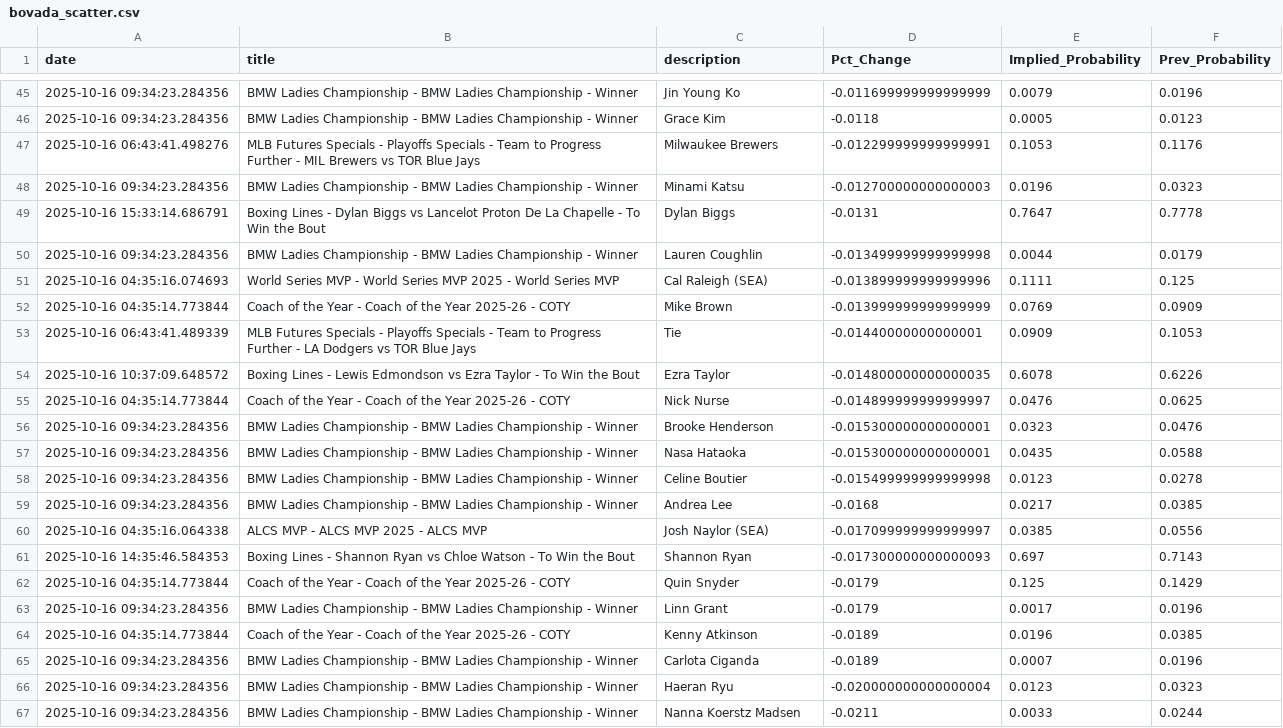
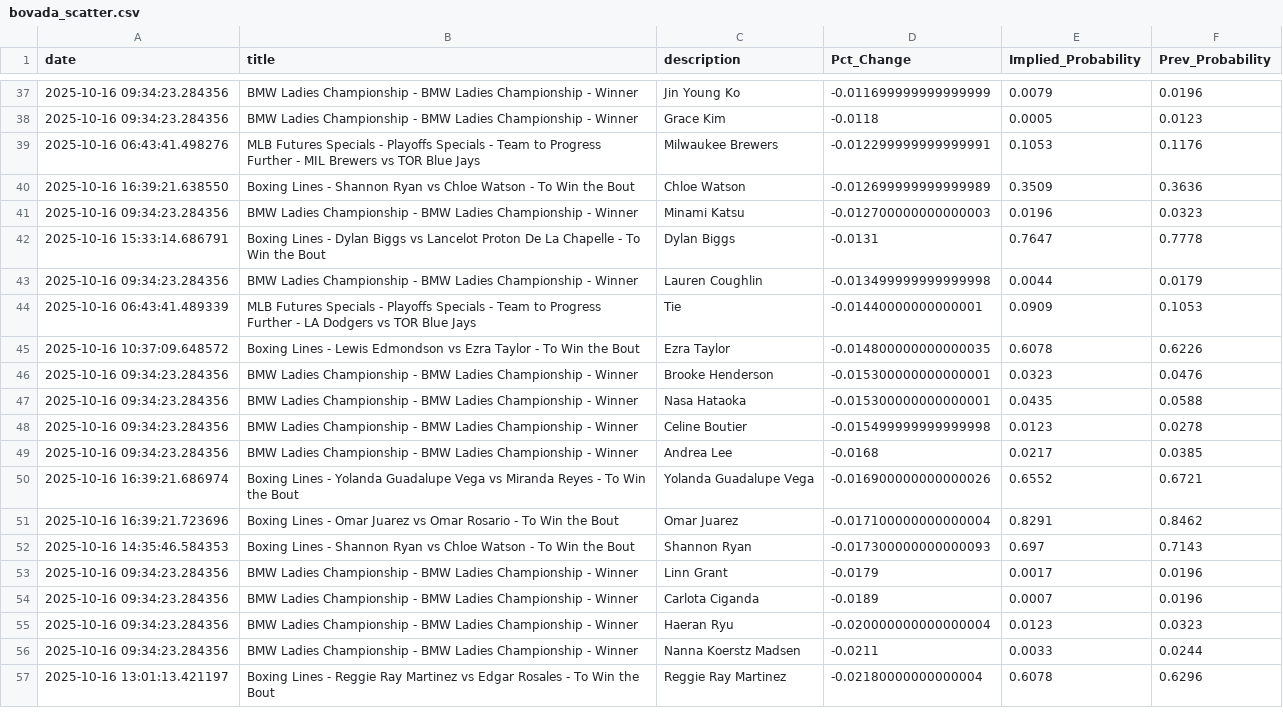
Before and after one commit to aaroncolesmith/bovada_data_1001, a CSV file: data/bovada_scatter.csv, drawn as a sheet; only a part is shown, gaps mark what is left out; the shorter side is filled out with more unchanged rows; removed rows and columns are numbered as before the commit, all else as after; the diff covers the shown part only; the diff names each change by its address in the sheet, - before the commit and + after, or states it on an @@ line.

Commit message:
Update data

```diff
--- a/data/bovada_scatter.csv
+++ b/data/bovada_scatter.csv
+row 40: 2025-10-16 16:39:21.638550 | Boxing Lines - Shannon Ryan vs Chloe Watson - To Win the Bout | Chloe Watson | -0.012699999999999989 | 0.3509 | 0.3636
-row 51: 2025-10-16 04:35:16.074693 | World Series MVP - World Series MVP 2025 - World Series MVP | Cal Raleigh (SEA) | -0.013899999999999996 | 0.1111 | 0.125
-row 52: 2025-10-16 04:35:14.773844 | Coach of the Year - Coach of the Year 2025-26 - COTY | Mike Brown | -0.013999999999999999 | 0.0769 | 0.0909
-row 55: 2025-10-16 04:35:14.773844 | Coach of the Year - Coach of the Year 2025-26 - COTY | Nick Nurse | -0.014899999999999997 | 0.0476 | 0.0625
-row 60: 2025-10-16 04:35:16.064338 | ALCS MVP - ALCS MVP 2025 - ALCS MVP | Josh Naylor (SEA) | -0.017099999999999997 | 0.0385 | 0.0556
+row 50: 2025-10-16 16:39:21.686974 | Boxing Lines - Yolanda Guadalupe Vega vs Miranda Reyes - To Win the Bout | Yolanda Guadalupe Vega | -0.016900000000000026 | 0.6552 | 0.6721
+row 51: 2025-10-16 16:39:21.723696 | Boxing Lines - Omar Juarez vs Omar Rosario - To Win the Bout | Omar Juarez | -0.017100000000000004 | 0.8291 | 0.8462
-row 62: 2025-10-16 04:35:14.773844 | Coach of the Year - Coach of the Year 2025-26 - COTY | Quin Snyder | -0.0179 | 0.125 | 0.1429
-row 64: 2025-10-16 04:35:14.773844 | Coach of the Year - Coach of the Year 2025-26 - COTY | Kenny Atkinson | -0.0189 | 0.0196 | 0.0385
```
Also changed, not shown: 3 added rows and 16 removed rows elsewhere in this file, 1 other file.
